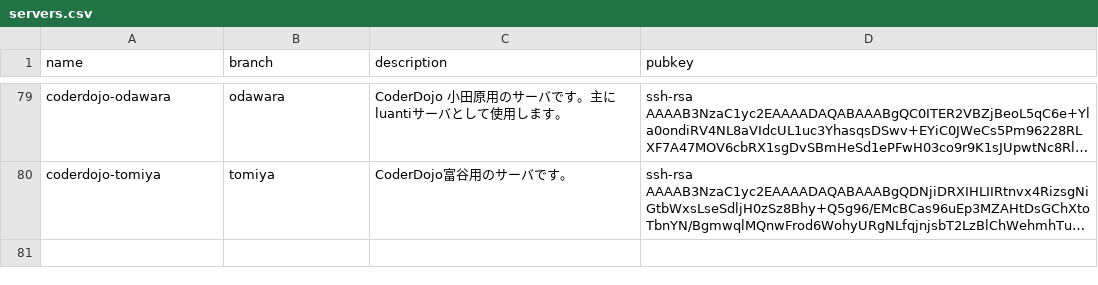
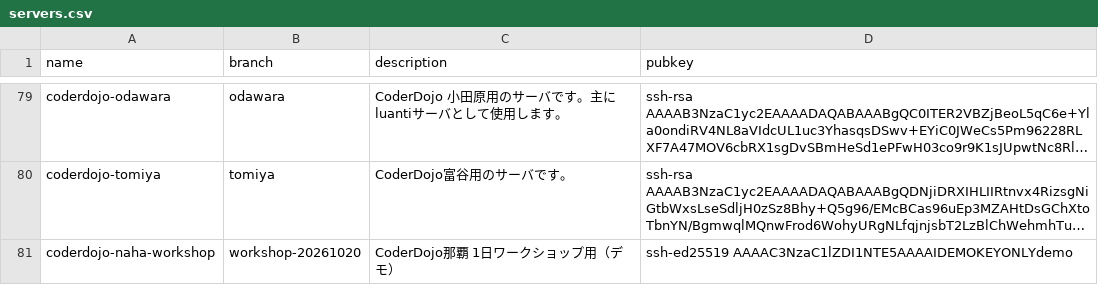
Before and after one commit to coderdojo-japan/dojopaas, a CSV file: servers.csv, drawn as a sheet; only a part is shown, gaps mark what is left out; long unchanged cells end in …; the diff names each change by its address in the sheet, - before the commit and + after, or states it on an @@ line.

Commit message:
demo: ワークショップ用サーバーの行を足す（正常な例）
登壇デモ用。マージしない。

```diff
--- a/servers.csv
+++ b/servers.csv
+row 81: coderdojo-naha-workshop | workshop-20261020 | CoderDojo那覇 1日ワークショップ用（デモ） | ssh-ed25519 AAAAC3NzaC1lZDI1NTE5AAAAIDEMOKEYONLYdemo
```
